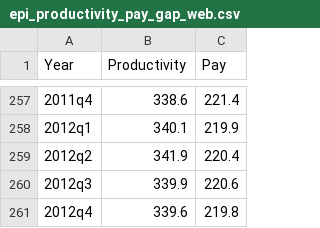
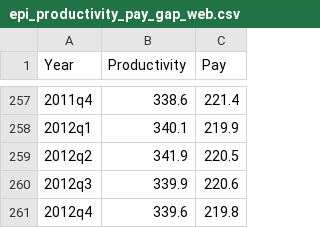
Before and after one commit to Economic/productivity_pay_gap, a CSV file: release/epi_productivity_pay_gap_web.csv, drawn as a sheet; only a part is shown, gaps mark what is left out; the diff covers the shown part only.

```diff
--- a/release/epi_productivity_pay_gap_web.csv
+++ b/release/epi_productivity_pay_gap_web.csv
@@ -258,3 +258,3 @@ Year,Productivity,Pay
 2012q1,340.1,219.9
-2012q2,341.9,220.4
+2012q2,341.9,220.5
 2012q3,339.9,220.6
```
Also changed, not shown: 26 edited cells elsewhere in this file, data_outputs/bls_pay.csv, data_outputs/prices.csv, 20 other files.
